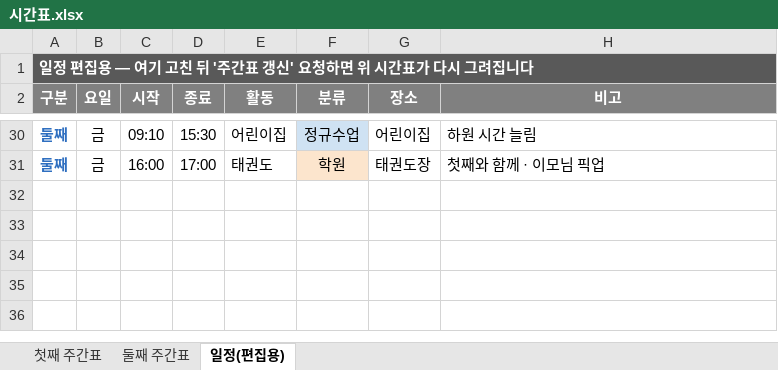
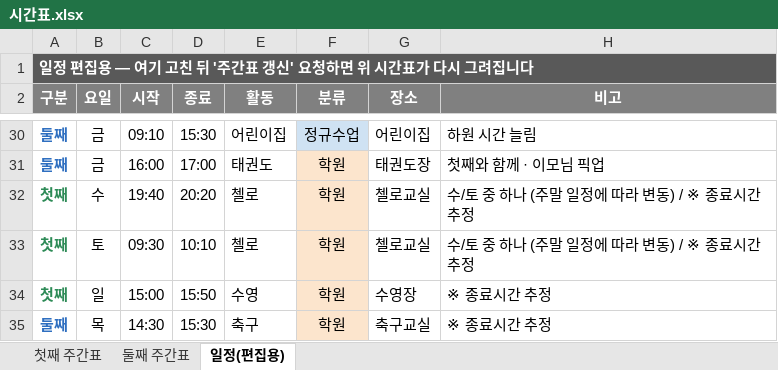
Before and after one commit to Catomo88/time_table, an Excel workbook: 시간표.xlsx, sheet 일정(편집용), drawn as a sheet; only a part is shown, gaps mark what is left out; values as stored, in another font and other column widths than the file's, no borders; the diff names each change by its address in the sheet, - before the commit and + after, or states it on an @@ line.

```diff
--- a/시간표.xlsx (sheet 일정(편집용))
+++ b/시간표.xlsx (sheet 일정(편집용))
+row 32: 첫째 | 수 | 19:40 | 20:20 | 첼로 | 학원 | 첼로교실 | 수/토 중 하나 (주말 일정에 따라 변동) / ※ 종료시간 추정
+row 33: 첫째 | 토 | 09:30 | 10:10 | 첼로 | 학원 | 첼로교실 | 수/토 중 하나 (주말 일정에 따라 변동) / ※ 종료시간 추정
+row 34: 첫째 | 일 | 15:00 | 15:50 | 수영 | 학원 | 수영장 | ※ 종료시간 추정
+row 35: 둘째 | 목 | 14:30 | 15:30 | 축구 | 학원 | 축구교실 | ※ 종료시간 추정
```
Also changed, not shown: sheet 첫째 주간표, sheet 둘째 주간표, 3 other files.
